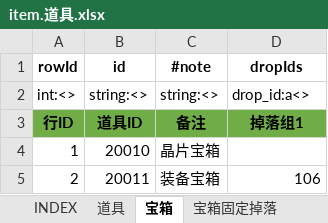
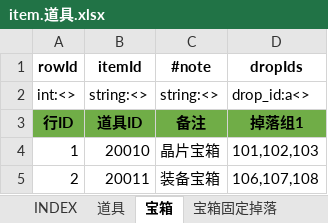
Before and after one commit to hataksumo/UIDesigner, an Excel workbook: Excel/item.道具.xlsx, sheet 宝箱, drawn as a sheet; values as stored, in another font and other column widths than the file's, no borders; the diff names each change by its address in the sheet, - before the commit and + after, or states it on an @@ line.

```diff
--- a/Excel/item.道具.xlsx (sheet 宝箱)
+++ b/Excel/item.道具.xlsx (sheet 宝箱)
-B1: id
+B1: itemId
-D4 (dropIds): (empty)
+D4 (dropIds): 101,102,103
-D5 (dropIds): 106
+D5 (dropIds): 106,107,108
```
Also changed, not shown: sheet 宝箱固定掉落, sheet INDEX, Excel/drop.掉落.xlsx, ExcelToLua/Index/INDEX.xlsx, 12 other files.
